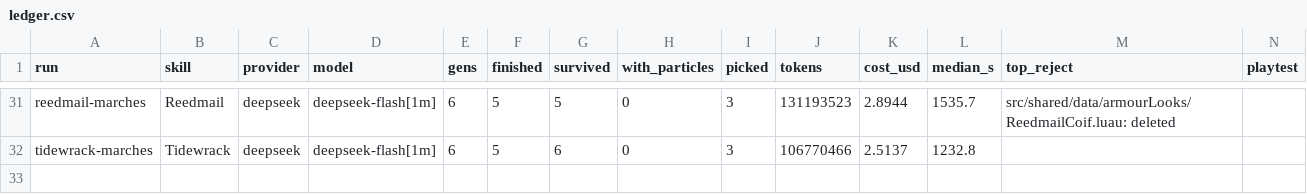
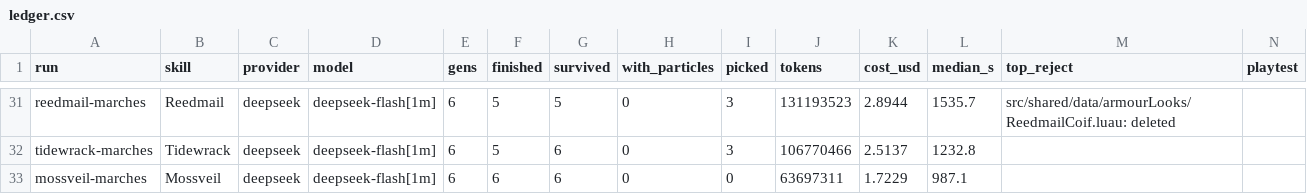
Before and after one commit to singsongallalong/swarm-lab, a CSV file: results/ledger.csv, drawn as a sheet; only a part is shown, gaps mark what is left out.

```diff
--- a/results/ledger.csv
+++ b/results/ledger.csv
@@ -32 +32,2 @@ reedmail-marches,Reedmail,deepseek,deepseek-flash[1m],6,5,5,0,3,131193523,2.8944
 tidewrack-marches,Tidewrack,deepseek,deepseek-flash[1m],6,5,6,0,3,106770466,2.5137,1232.8,,
+mossveil-marches,Mossveil,deepseek,deepseek-flash[1m],6,6,6,0,0,63697311,1.7229,987.1,,
```
